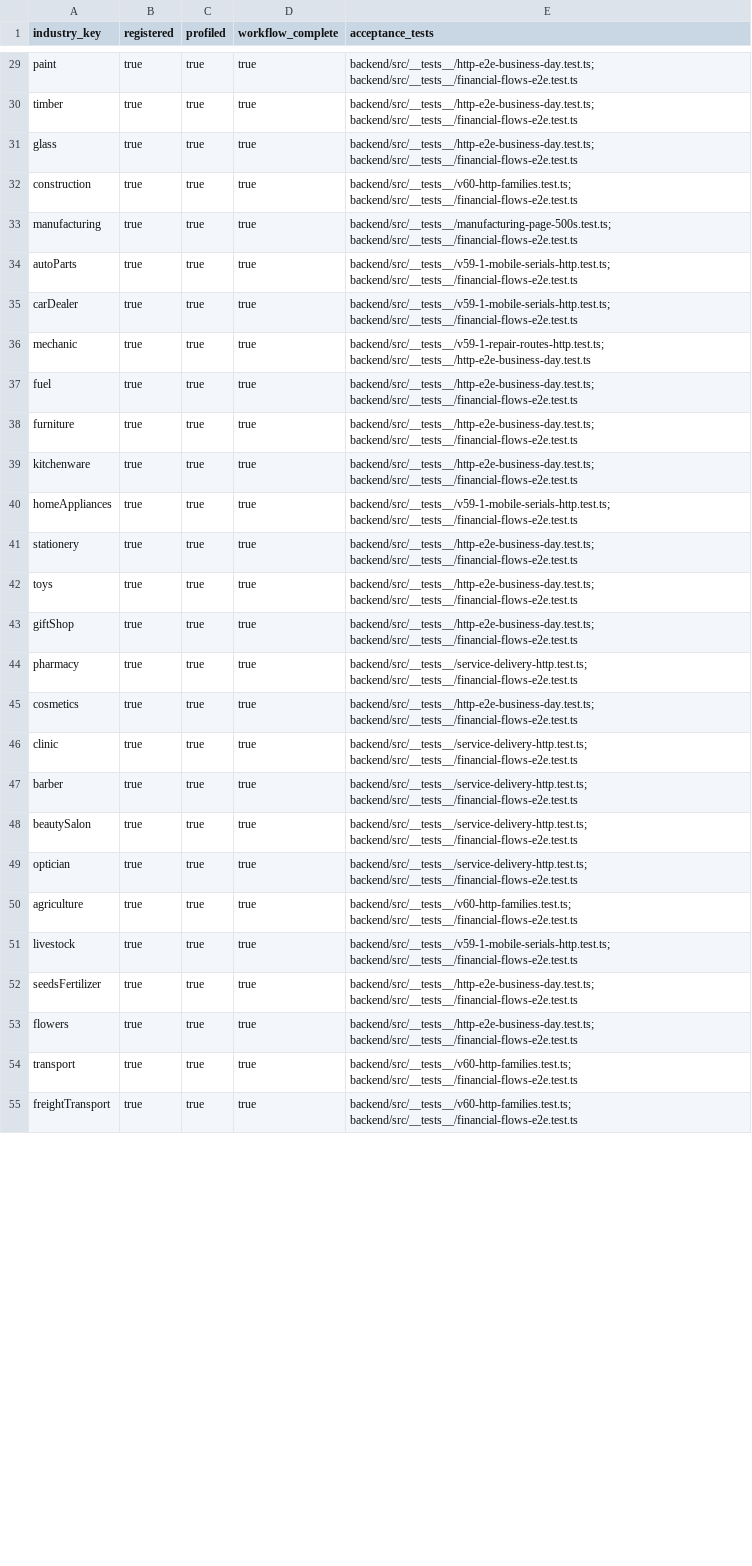
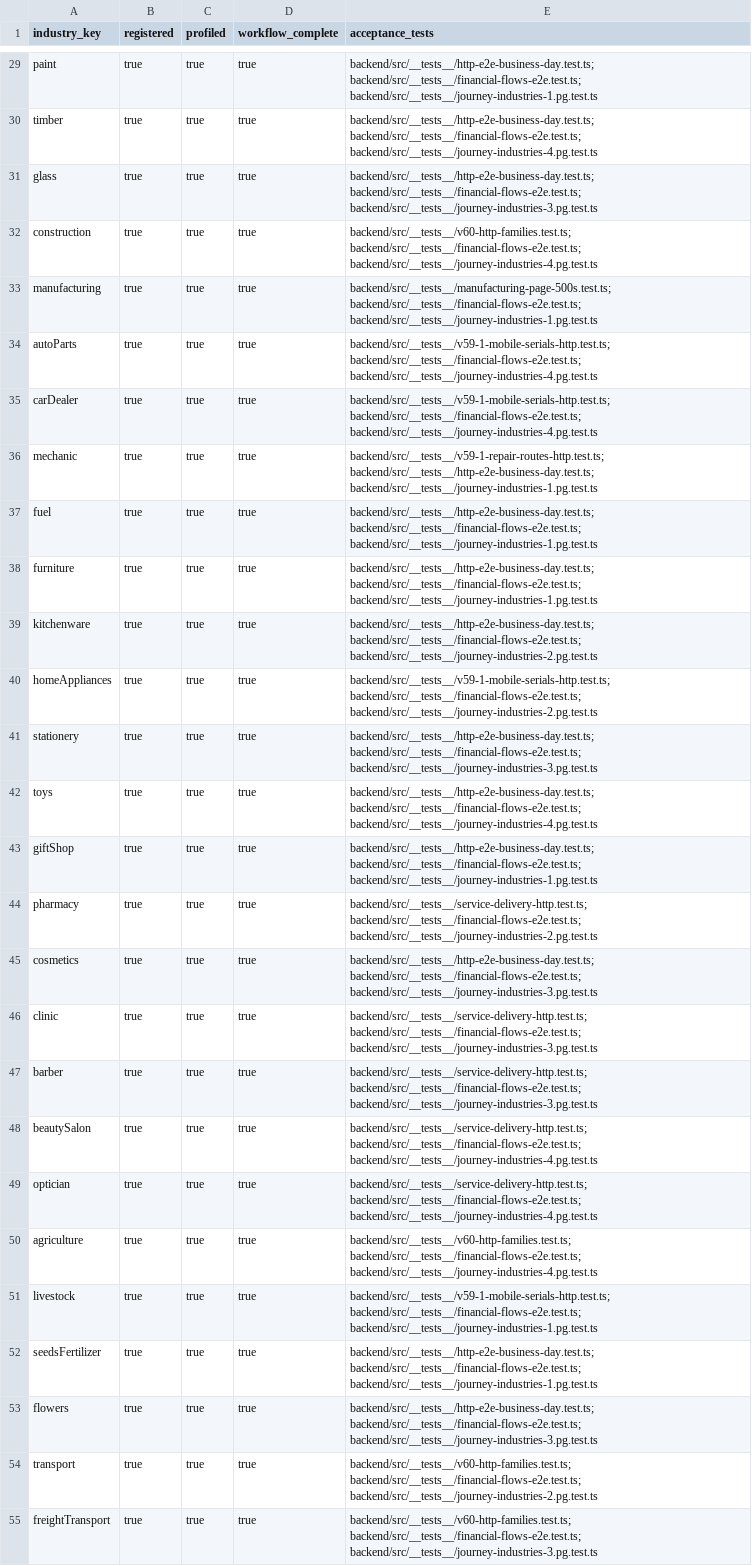
Before and after one commit to hamednourzaei/hisabche, a CSV file: docs/architecture/universal-core/INDUSTRY-SUPPORT-LEVELS.csv, drawn as a sheet; only a part is shown, gaps mark what is left out; the diff covers the shown part only; the diff names each change by its address in the sheet, - before the commit and + after, or states it on an @@ line.

```diff
--- a/docs/architecture/universal-core/INDUSTRY-SUPPORT-LEVELS.csv
+++ b/docs/architecture/universal-core/INDUSTRY-SUPPORT-LEVELS.csv
-E29 (acceptance_tests): backend/src/__tests__/http-e2e-business-day.test.ts; backend/src/__tests__/financial-flows-e2e.test.ts
+E29 (acceptance_tests): backend/src/__tests__/http-e2e-business-day.test.ts; backend/src/__tests__/financial-flows-e2e.test.ts; backend/src/__tests__/journey-industries-1.pg.test.ts
-E30 (acceptance_tests): backend/src/__tests__/http-e2e-business-day.test.ts; backend/src/__tests__/financial-flows-e2e.test.ts
+E30 (acceptance_tests): backend/src/__tests__/http-e2e-business-day.test.ts; backend/src/__tests__/financial-flows-e2e.test.ts; backend/src/__tests__/journey-industries-4.pg.test.ts
-E31 (acceptance_tests): backend/src/__tests__/http-e2e-business-day.test.ts; backend/src/__tests__/financial-flows-e2e.test.ts
+E31 (acceptance_tests): backend/src/__tests__/http-e2e-business-day.test.ts; backend/src/__tests__/financial-flows-e2e.test.ts; backend/src/__tests__/journey-industries-3.pg.test.ts
-E32 (acceptance_tests): backend/src/__tests__/v60-http-families.test.ts; backend/src/__tests__/financial-flows-e2e.test.ts
+E32 (acceptance_tests): backend/src/__tests__/v60-http-families.test.ts; backend/src/__tests__/financial-flows-e2e.test.ts; backend/src/__tests__/journey-industries-4.pg.test.ts
-E33 (acceptance_tests): backend/src/__tests__/manufacturing-page-500s.test.ts; backend/src/__tests__/financial-flows-e2e.test.ts
+E33 (acceptance_tests): backend/src/__tests__/manufacturing-page-500s.test.ts; backend/src/__tests__/financial-flows-e2e.test.ts; backend/src/__tests__/journey-industries-1.pg.test.ts
-E34:E35 (acceptance_tests): backend/src/__tests__/v59-1-mobile-serials-http.test.ts; backend/src/__tests__/financial-flows-e2e.test.ts
+E34:E35 (acceptance_tests): backend/src/__tests__/v59-1-mobile-serials-http.test.ts; backend/src/__tests__/financial-flows-e2e.test.ts; backend/src/__tests__/journey-industries-4.pg.test.ts
-E36 (acceptance_tests): backend/src/__tests__/v59-1-repair-routes-http.test.ts; backend/src/__tests__/http-e2e-business-day.test.ts
+E36 (acceptance_tests): backend/src/__tests__/v59-1-repair-routes-http.test.ts; backend/src/__tests__/http-e2e-business-day.test.ts; backend/src/__tests__/journey-industries-1.pg.test.ts
-E37:E38 (acceptance_tests): backend/src/__tests__/http-e2e-business-day.test.ts; backend/src/__tests__/financial-flows-e2e.test.ts
+E37:E38 (acceptance_tests): backend/src/__tests__/http-e2e-business-day.test.ts; backend/src/__tests__/financial-flows-e2e.test.ts; backend/src/__tests__/journey-industries-1.pg.test.ts
-E39 (acceptance_tests): backend/src/__tests__/http-e2e-business-day.test.ts; backend/src/__tests__/financial-flows-e2e.test.ts
+E39 (acceptance_tests): backend/src/__tests__/http-e2e-business-day.test.ts; backend/src/__tests__/financial-flows-e2e.test.ts; backend/src/__tests__/journey-industries-2.pg.test.ts
-E40 (acceptance_tests): backend/src/__tests__/v59-1-mobile-serials-http.test.ts; backend/src/__tests__/financial-flows-e2e.test.ts
+E40 (acceptance_tests): backend/src/__tests__/v59-1-mobile-serials-http.test.ts; backend/src/__tests__/financial-flows-e2e.test.ts; backend/src/__tests__/journey-industries-2.pg.test.ts
-E41 (acceptance_tests): backend/src/__tests__/http-e2e-business-day.test.ts; backend/src/__tests__/financial-flows-e2e.test.ts
+E41 (acceptance_tests): backend/src/__tests__/http-e2e-business-day.test.ts; backend/src/__tests__/financial-flows-e2e.test.ts; backend/src/__tests__/journey-industries-3.pg.test.ts
-E42 (acceptance_tests): backend/src/__tests__/http-e2e-business-day.test.ts; backend/src/__tests__/financial-flows-e2e.test.ts
+E42 (acceptance_tests): backend/src/__tests__/http-e2e-business-day.test.ts; backend/src/__tests__/financial-flows-e2e.test.ts; backend/src/__tests__/journey-industries-4.pg.test.ts
-E43 (acceptance_tests): backend/src/__tests__/http-e2e-business-day.test.ts; backend/src/__tests__/financial-flows-e2e.test.ts
+E43 (acceptance_tests): backend/src/__tests__/http-e2e-business-day.test.ts; backend/src/__tests__/financial-flows-e2e.test.ts; backend/src/__tests__/journey-industries-1.pg.test.ts
-E44 (acceptance_tests): backend/src/__tests__/service-delivery-http.test.ts; backend/src/__tests__/financial-flows-e2e.test.ts
+E44 (acceptance_tests): backend/src/__tests__/service-delivery-http.test.ts; backend/src/__tests__/financial-flows-e2e.test.ts; backend/src/__tests__/journey-industries-2.pg.test.ts
-E45 (acceptance_tests): backend/src/__tests__/http-e2e-business-day.test.ts; backend/src/__tests__/financial-flows-e2e.test.ts
+E45 (acceptance_tests): backend/src/__tests__/http-e2e-business-day.test.ts; backend/src/__tests__/financial-flows-e2e.test.ts; backend/src/__tests__/journey-industries-3.pg.test.ts
-E46:E47 (acceptance_tests): backend/src/__tests__/service-delivery-http.test.ts; backend/src/__tests__/financial-flows-e2e.test.ts
+E46:E47 (acceptance_tests): backend/src/__tests__/service-delivery-http.test.ts; backend/src/__tests__/financial-flows-e2e.test.ts; backend/src/__tests__/journey-industries-3.pg.test.ts
-E48:E49 (acceptance_tests): backend/src/__tests__/service-delivery-http.test.ts; backend/src/__tests__/financial-flows-e2e.test.ts
+E48:E49 (acceptance_tests): backend/src/__tests__/service-delivery-http.test.ts; backend/src/__tests__/financial-flows-e2e.test.ts; backend/src/__tests__/journey-industries-4.pg.test.ts
-E50 (acceptance_tests): backend/src/__tests__/v60-http-families.test.ts; backend/src/__tests__/financial-flows-e2e.test.ts
+E50 (acceptance_tests): backend/src/__tests__/v60-http-families.test.ts; backend/src/__tests__/financial-flows-e2e.test.ts; backend/src/__tests__/journey-industries-4.pg.test.ts
-E51 (acceptance_tests): backend/src/__tests__/v59-1-mobile-serials-http.test.ts; backend/src/__tests__/financial-flows-e2e.test.ts
+E51 (acceptance_tests): backend/src/__tests__/v59-1-mobile-serials-http.test.ts; backend/src/__tests__/financial-flows-e2e.test.ts; backend/src/__tests__/journey-industries-1.pg.test.ts
-E52 (acceptance_tests): backend/src/__tests__/http-e2e-business-day.test.ts; backend/src/__tests__/financial-flows-e2e.test.ts
+E52 (acceptance_tests): backend/src/__tests__/http-e2e-business-day.test.ts; backend/src/__tests__/financial-flows-e2e.test.ts; backend/src/__tests__/journey-industries-1.pg.test.ts
-E53 (acceptance_tests): backend/src/__tests__/http-e2e-business-day.test.ts; backend/src/__tests__/financial-flows-e2e.test.ts
+E53 (acceptance_tests): backend/src/__tests__/http-e2e-business-day.test.ts; backend/src/__tests__/financial-flows-e2e.test.ts; backend/src/__tests__/journey-industries-3.pg.test.ts
-E54 (acceptance_tests): backend/src/__tests__/v60-http-families.test.ts; backend/src/__tests__/financial-flows-e2e.test.ts
+E54 (acceptance_tests): backend/src/__tests__/v60-http-families.test.ts; backend/src/__tests__/financial-flows-e2e.test.ts; backend/src/__tests__/journey-industries-2.pg.test.ts
-E55 (acceptance_tests): backend/src/__tests__/v60-http-families.test.ts; backend/src/__tests__/financial-flows-e2e.test.ts
+E55 (acceptance_tests): backend/src/__tests__/v60-http-families.test.ts; backend/src/__tests__/financial-flows-e2e.test.ts; backend/src/__tests__/journey-industries-3.pg.test.ts
```
Also changed, not shown: 40 edited cells elsewhere in this file, 3 other files.
